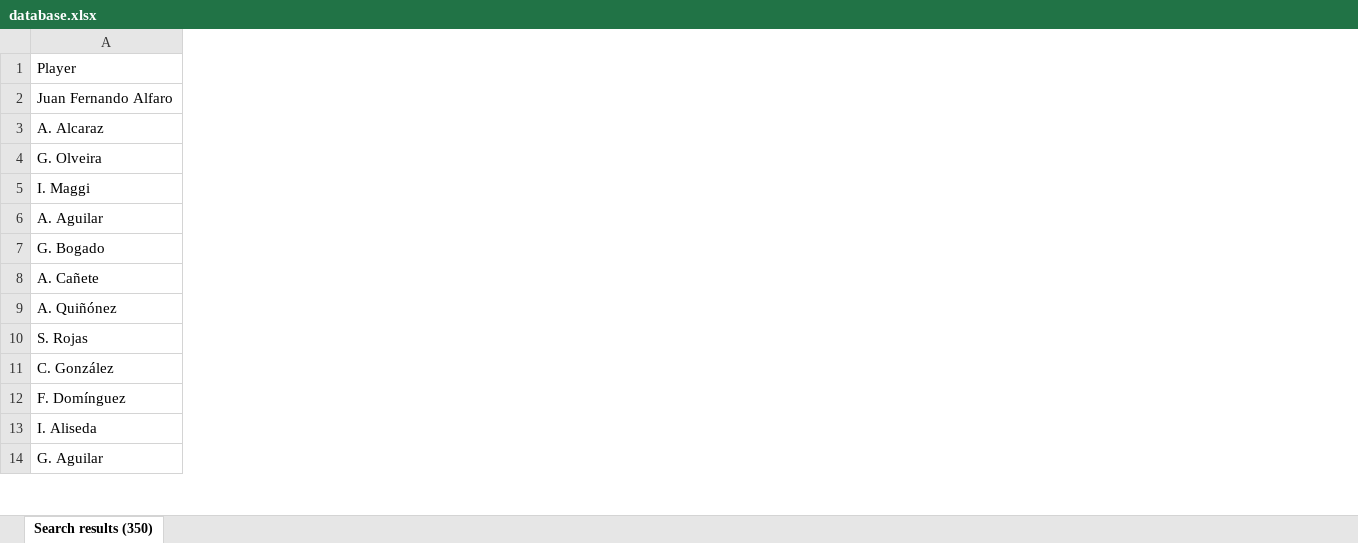
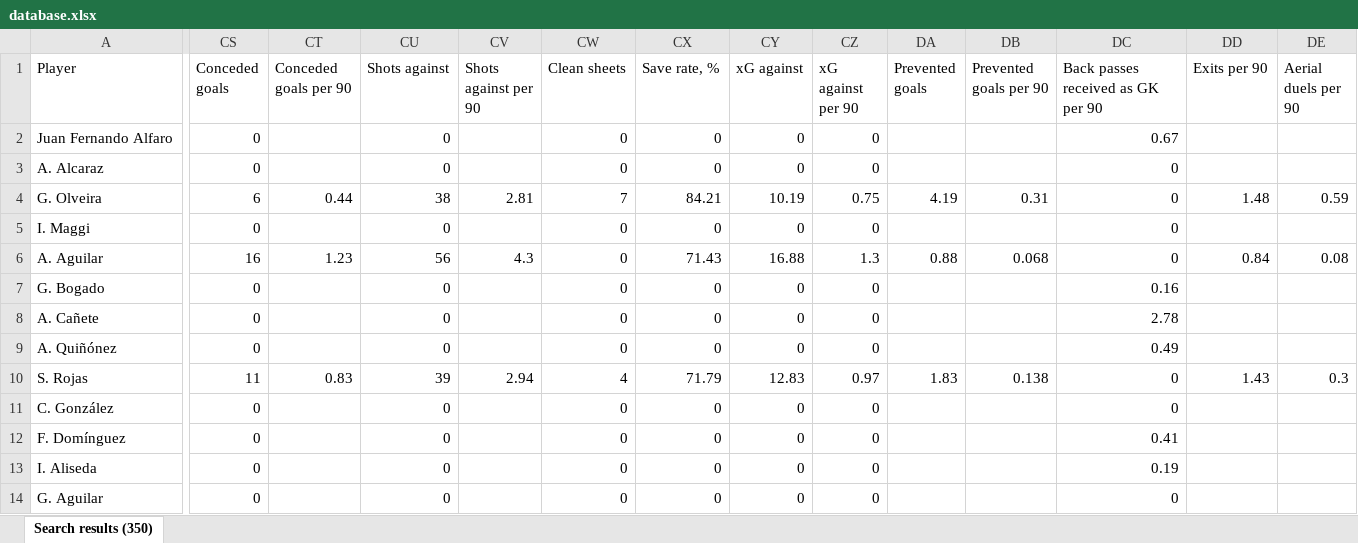
Before and after one commit to nelsonmendo93/MZ, an Excel workbook: data/database.xlsx, sheet Search results (350), drawn as a sheet; only a part is shown, gaps mark what is left out; values as stored, in another font and other column widths than the file's, no borders; the diff names each change by its address in the sheet, - before the commit and + after, or states it on an @@ line.

Commit message:
data: actualización planillas Team Stats jornada reciente

```diff
--- a/data/database.xlsx (sheet Search results (350))
+++ b/data/database.xlsx (sheet Search results (350))
+column CS (Conceded goals), rows 2-14: 0 | 0 | 6 | 0 | 16 | 0 | 0 | 0 | 11 | 0 | 0 | 0 | 0
+column CT (Conceded goals per 90), rows 4-10: 0.44 |  | 1.23 |  |  |  | 0.83
+column CU (Shots against), rows 2-14: 0 | 0 | 38 | 0 | 56 | 0 | 0 | 0 | 39 | 0 | 0 | 0 | 0
+column CV (Shots against per 90), rows 4-10: 2.81 |  | 4.3 |  |  |  | 2.94
+column CW (Clean sheets), rows 2-14: 0 | 0 | 7 | 0 | 0 | 0 | 0 | 0 | 4 | 0 | 0 | 0 | 0
+column CX (Save rate, %), rows 2-14: 0 | 0 | 84.21 | 0 | 71.43 | 0 | 0 | 0 | 71.79 | 0 | 0 | 0 | 0
+column CY (xG against), rows 2-14: 0 | 0 | 10.19 | 0 | 16.88 | 0 | 0 | 0 | 12.83 | 0 | 0 | 0 | 0
+column CZ (xG against per 90), rows 2-14: 0 | 0 | 0.75 | 0 | 1.3 | 0 | 0 | 0 | 0.97 | 0 | 0 | 0 | 0
+column DA (Prevented goals), rows 4-10: 4.19 |  | 0.88 |  |  |  | 1.83
+column DB (Prevented goals per 90), rows 4-10: 0.31 |  | 0.068 |  |  |  | 0.138
+column DC, rows 1-14: Back passes received as GK per 90 | 0.67 | 0 | 0 | 0 | 0 | 0.16 | 2.78 | 0.49 | 0 | 0 | 0.41 | 0.19 | 0
+column DD (Exits per 90), rows 4-10: 1.48 |  | 0.84 |  |  |  | 1.43
+column DE (Aerial duels per 90), rows 4-10: 0.59 |  | 0.08 |  |  |  | 0.3
```
